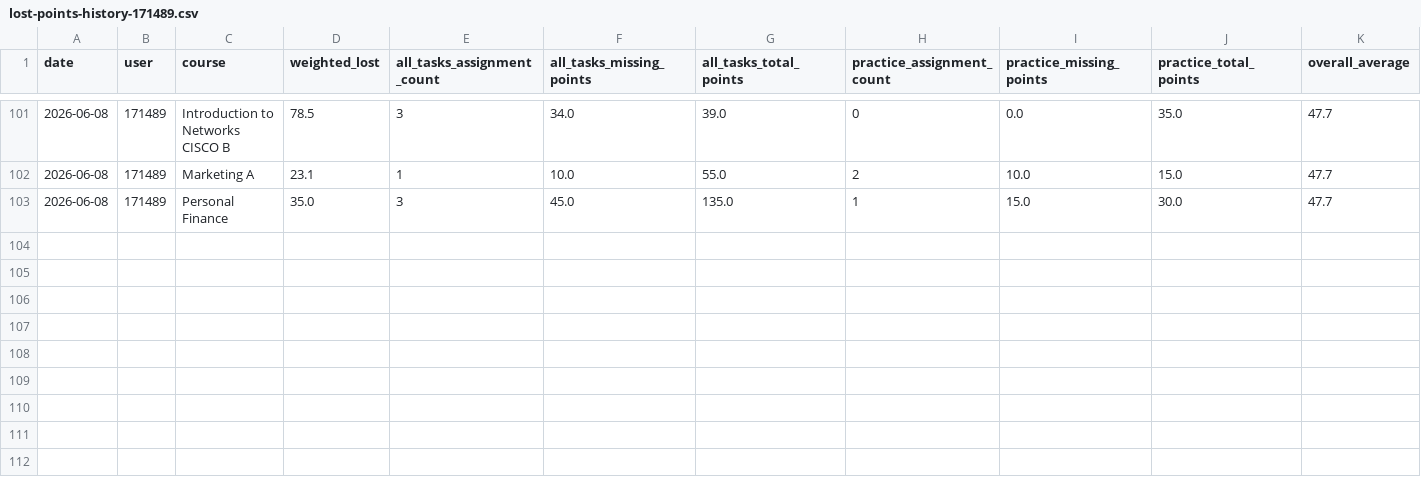
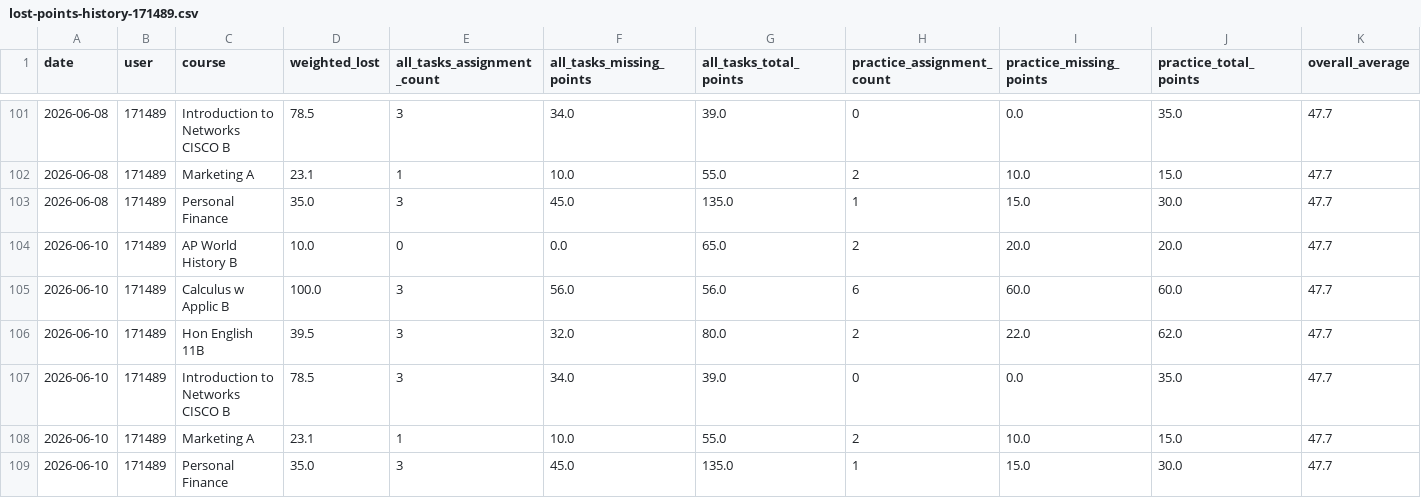
Before and after one commit to genesis55/grade-intel-public, a CSV file: lost-points-history-171489.csv, drawn as a sheet; only a part is shown, gaps mark what is left out.

```diff
--- a/lost-points-history-171489.csv
+++ b/lost-points-history-171489.csv
@@ -103 +103,7 @@ date,user,course,weighted_lost,all_tasks_assignment_count,all_tasks_missing_poin
 2026-06-08,171489,Personal Finance,35.0,3,45.0,135.0,1,15.0,30.0,47.7
+2026-06-10,171489,AP World History B,10.0,0,0.0,65.0,2,20.0,20.0,47.7
+2026-06-10,171489,Calculus w Applic B,100.0,3,56.0,56.0,6,60.0,60.0,47.7
+2026-06-10,171489,Hon English 11B,39.5,3,32.0,80.0,2,22.0,62.0,47.7
+2026-06-10,171489,Introduction to Networks CISCO B,78.5,3,34.0,39.0,0,0.0,35.0,47.7
+2026-06-10,171489,Marketing A,23.1,1,10.0,55.0,2,10.0,15.0,47.7
+2026-06-10,171489,Personal Finance,35.0,3,45.0,135.0,1,15.0,30.0,47.7
```
Also changed, not shown: lost-points-history-194190.csv, 7 other files.
